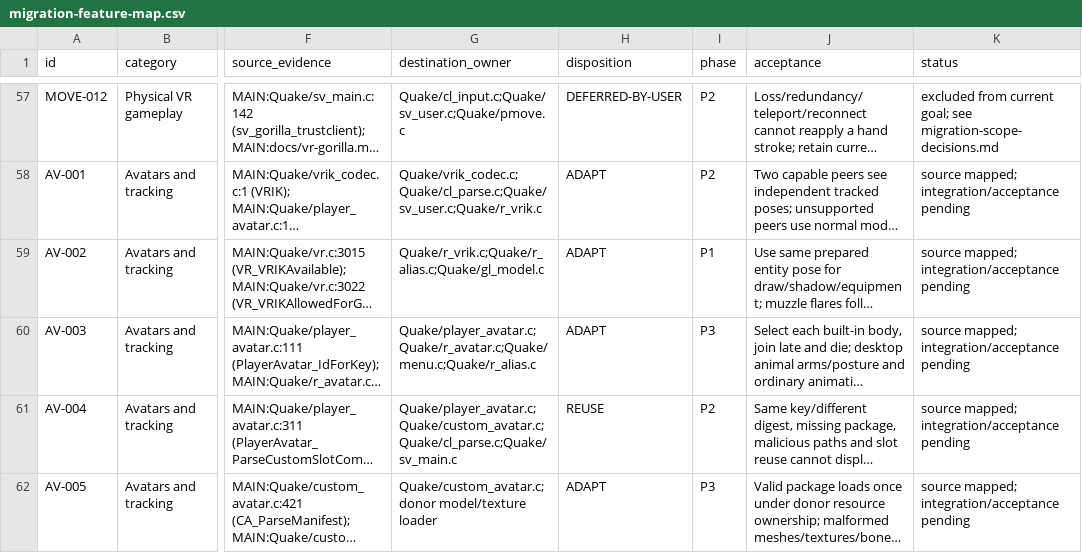
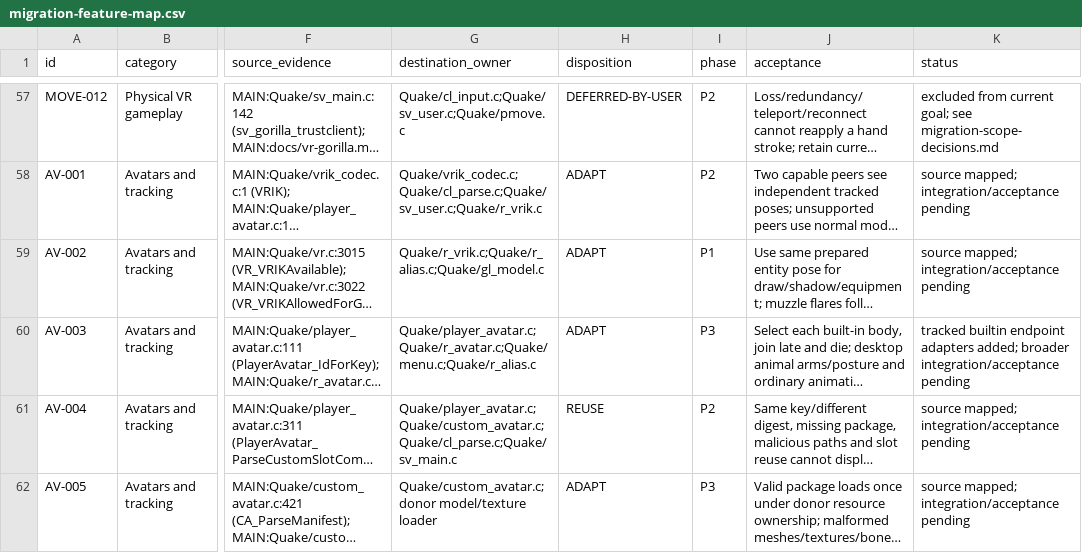
Before and after one commit to ObeseCatLord/Quakespasm-VR, a CSV file: docs/migration-feature-map.csv, drawn as a sheet; only a part is shown, gaps mark what is left out; long unchanged cells end in …; the diff names each change by its address in the sheet, - before the commit and + after, or states it on an @@ line.

Commit message:
Record tracked avatar source review and remaining qualification

```diff
--- a/docs/migration-feature-map.csv
+++ b/docs/migration-feature-map.csv
-K60 (status): source mapped; integration/acceptance pending
+K60 (status): tracked builtin endpoint adapters added; broader integration/acceptance pending
```
Also changed, not shown: 2 other files.
